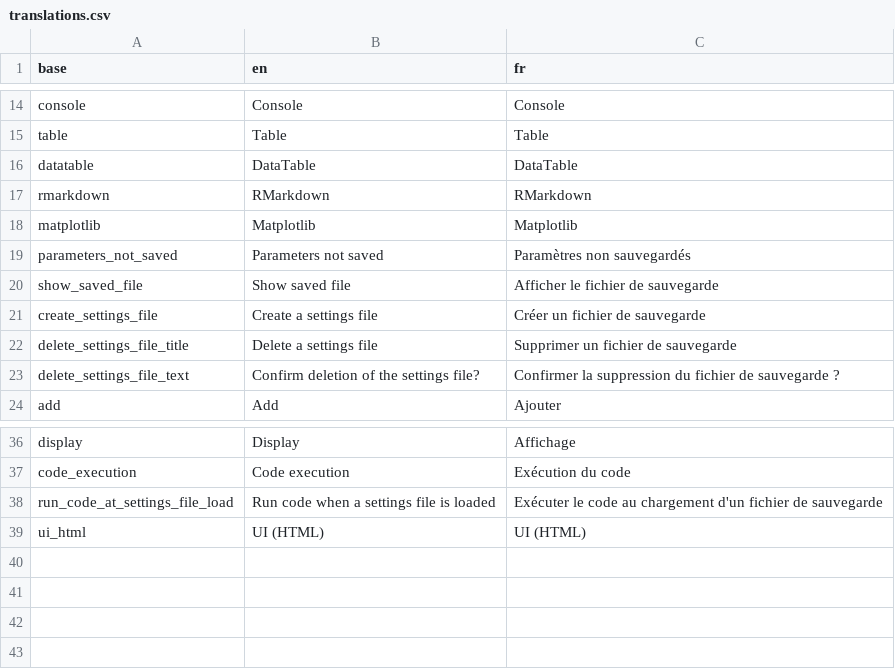
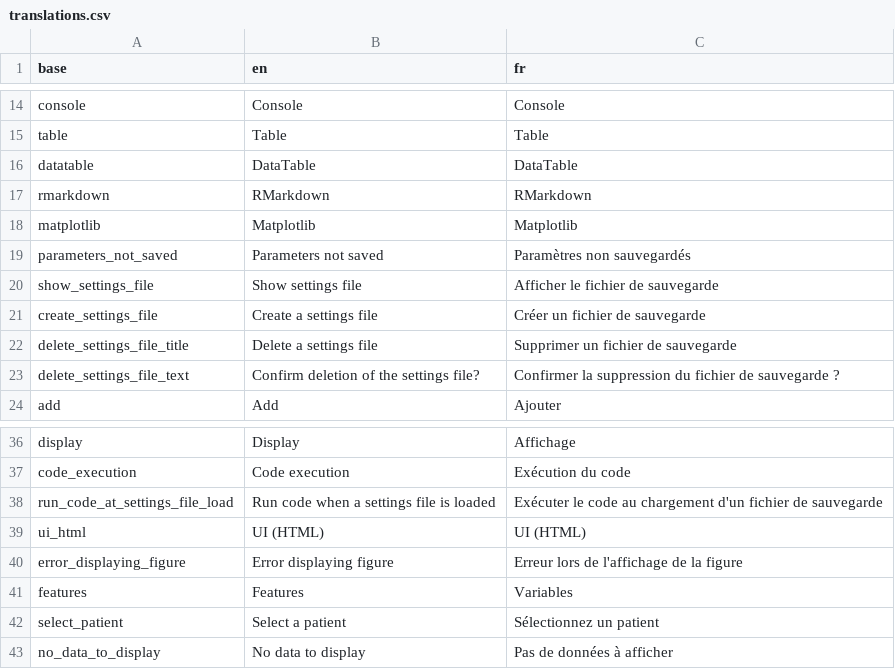
Before and after one commit to BorisDelange/LinkR-content, a CSV file: plugins/development_template-b205c8c15d31cdbb8e160bea4b2a938c5e3157079efc813965212b31b9cc82e2/translations.csv, drawn as a sheet; only a part is shown, gaps mark what is left out.

Commit message:
Update template (#15)

```diff
--- a/plugins/development_template-b205c8c15d31cdbb8e160bea4b2a938c5e3157079efc813965212b31b9cc82e2/translations.csv
+++ b/plugins/development_template-b205c8c15d31cdbb8e160bea4b2a938c5e3157079efc813965212b31b9cc82e2/translations.csv
@@ -19,3 +19,3 @@ matplotlib,Matplotlib,Matplotlib
 parameters_not_saved,Parameters not saved,Paramètres non sauvegardés
-show_saved_file,Show saved file,Afficher le fichier de sauvegarde
+show_settings_file,Show settings file,Afficher le fichier de sauvegarde
 create_settings_file,Create a settings file,Créer un fichier de sauvegarde
@@ -39 +39,5 @@ run_code_at_settings_file_load,Run code when a settings file is loaded,Exécuter
 ui_html,UI (HTML),UI (HTML)
+error_displaying_figure,Error displaying figure,Erreur lors de l'affichage de la figure
+features,Features,Variables
+select_patient,Select a patient,Sélectionnez un patient
+no_data_to_display,No data to display,Pas de données à afficher
```
Also changed, not shown: 11 other files.
